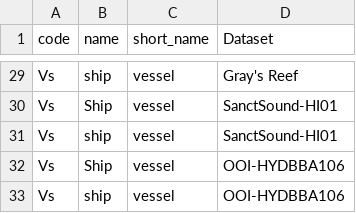
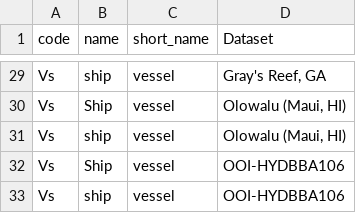
Before and after one commit to Waveform-Analytics/osa-mbon, a CSV file: shiny/data/fish_codes.csv, drawn as a sheet; only a part is shown, gaps mark what is left out; the diff covers the shown part only; the diff names each change by its address in the sheet, - before the commit and + after, or states it on an @@ line.

```diff
--- a/shiny/data/fish_codes.csv
+++ b/shiny/data/fish_codes.csv
-D29 (Dataset): Gray's Reef
+D29 (Dataset): Gray's Reef, GA
-D30:D31 (Dataset): SanctSound-HI01
+D30:D31 (Dataset): Olowalu (Maui, HI)
```
Also changed, not shown: 25 edited cells elsewhere in this file, shiny/data/BioSound_Datasets.csv, 4 other files.
